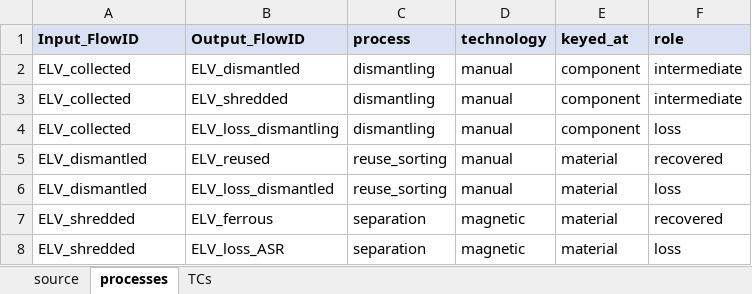
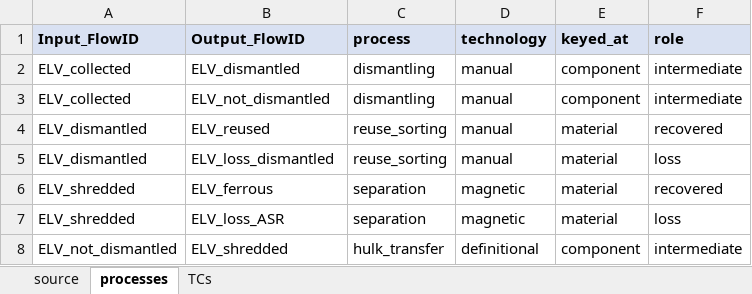
Before and after one commit to MattRoess/RAWCLICRecoveryModel, an Excel workbook: data_folder/carcomposition_mockup/input_data/case.xlsx, sheet processes, drawn as a sheet; values as stored, in another font and other column widths than the file's, no borders; removed rows and columns are numbered as before the commit, all else as after; the diff names each change by its address in the sheet, - before the commit and + after, or states it on an @@ line.

```diff
--- a/data_folder/carcomposition_mockup/input_data/case.xlsx (sheet processes)
+++ b/data_folder/carcomposition_mockup/input_data/case.xlsx (sheet processes)
-B3 (Output_FlowID): ELV_shredded
+B3 (Output_FlowID): ELV_not_dismantled
-row 4: ELV_collected | ELV_loss_dismantling | dismantling | manual | component | loss
+row 8: ELV_not_dismantled | ELV_shredded | hulk_transfer | definitional | component | intermediate
```
Also changed, not shown: sheet TCs, 4 other files.
